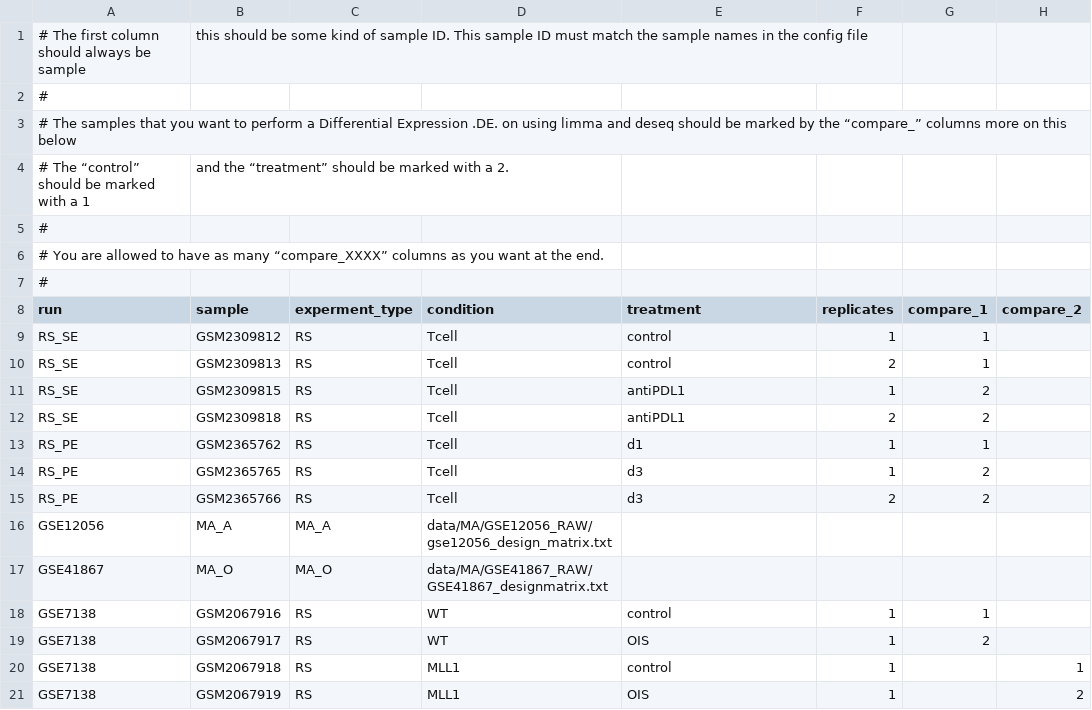
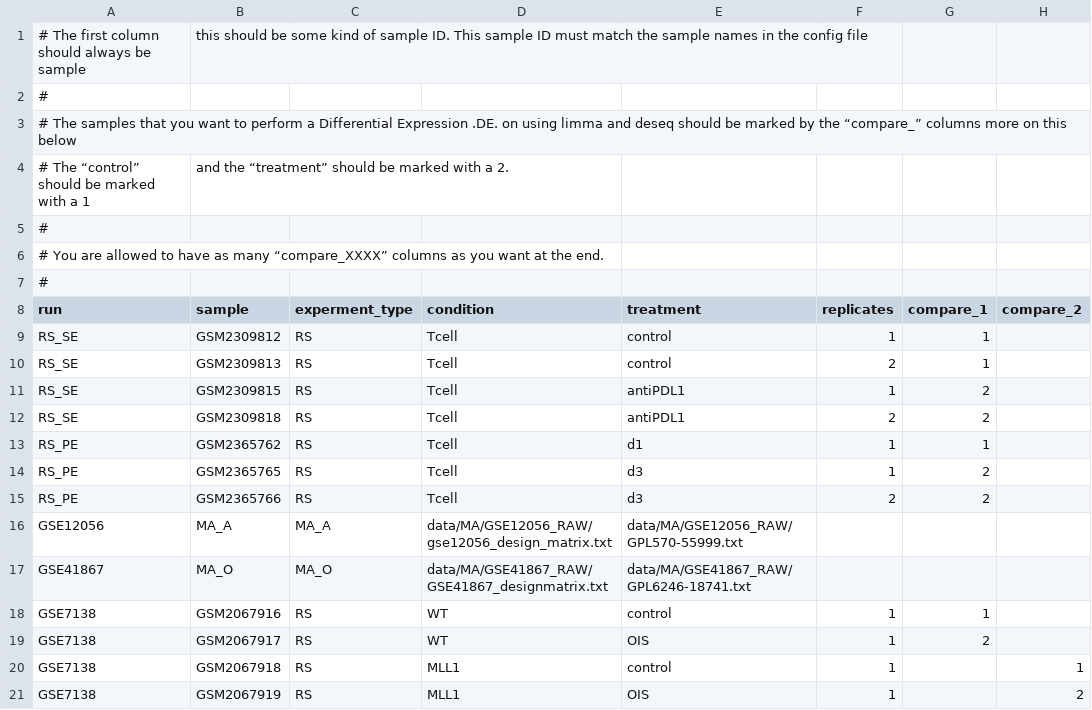
Before and after one commit to xindongnov/DEAP, a CSV file: metasheet.csv, drawn as a sheet.

```diff
--- a/metasheet.csv
+++ b/metasheet.csv
@@ -15,4 +15,4 @@ RS_PE,GSM2365765,RS,Tcell,d3,1,2,
 RS_PE,GSM2365766,RS,Tcell,d3,2,2,
-GSE12056,MA_A,MA_A,data/MA/GSE12056_RAW/gse12056_design_matrix.txt,,,,
-GSE41867,MA_O,MA_O,data/MA/GSE41867_RAW/GSE41867_designmatrix.txt,,,,
+GSE12056,MA_A,MA_A,data/MA/GSE12056_RAW/gse12056_design_matrix.txt,data/MA/GSE12056_RAW/GPL570-55999.txt,,,
+GSE41867,MA_O,MA_O,data/MA/GSE41867_RAW/GSE41867_designmatrix.txt,data/MA/GSE41867_RAW/GPL6246-18741.txt,,,
 GSE7138,GSM2067916,RS,WT,control,1,1,
```
Also changed, not shown: 4 other files.
